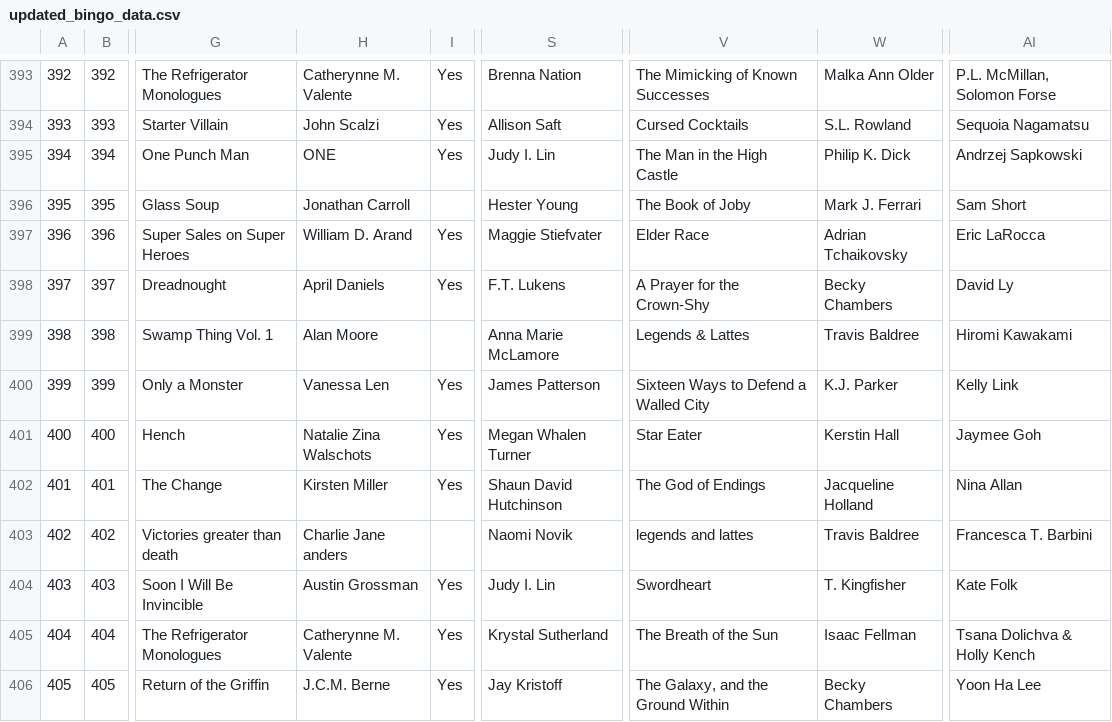
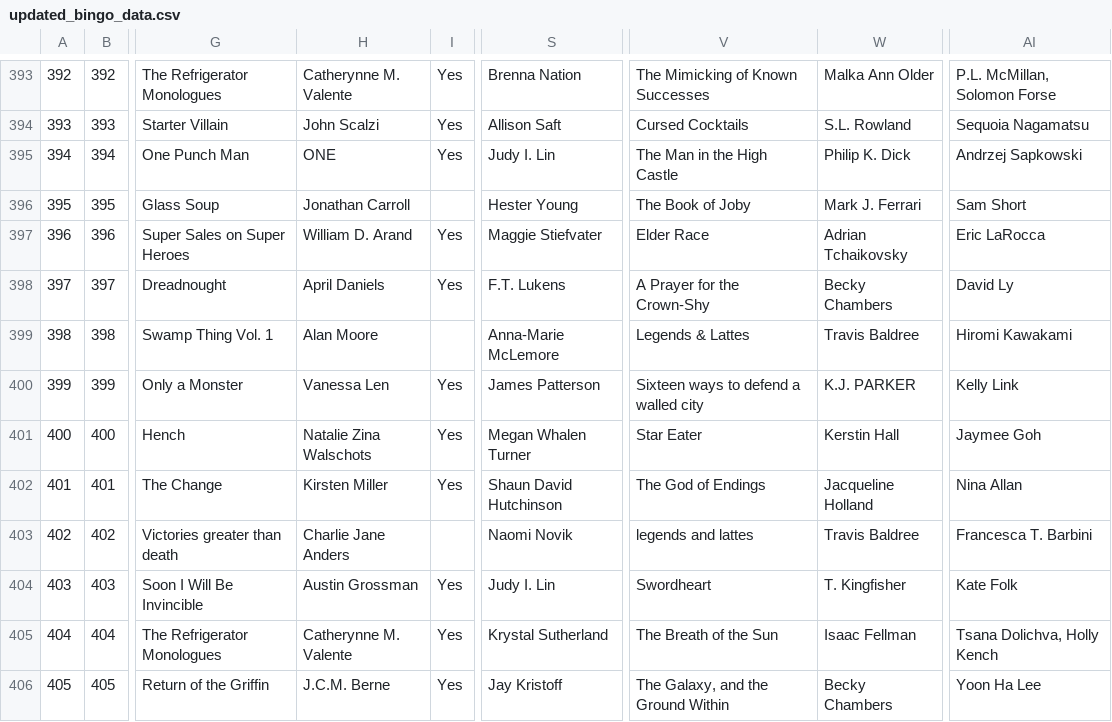
Before and after one commit to smartflutist661/rfantasy-bingo-stats, a CSV file: process_data/data/bingo_2023/updated_bingo_data.csv, drawn as a sheet; only a part is shown, gaps mark what is left out; the diff covers the shown part only; the diff names each change by its address in the sheet, - before the commit and + after, or states it on an @@ line.

```diff
--- a/process_data/data/bingo_2023/updated_bingo_data.csv
+++ b/process_data/data/bingo_2023/updated_bingo_data.csv
-S399: Anna Marie McLamore
+S399: Anna-Marie McLemore
-V400: Sixteen Ways to Defend a Walled City
+V400: Sixteen ways to defend a walled city
-W400: K.J. Parker
+W400: K.J. PARKER
-H403: Charlie Jane anders
+H403: Charlie Jane Anders
-AI405: Tsana Dolichva & Holly Kench
+AI405: Tsana Dolichva, Holly Kench
```
Also changed, not shown: 151 edited cells elsewhere in this file, 7 other files.
